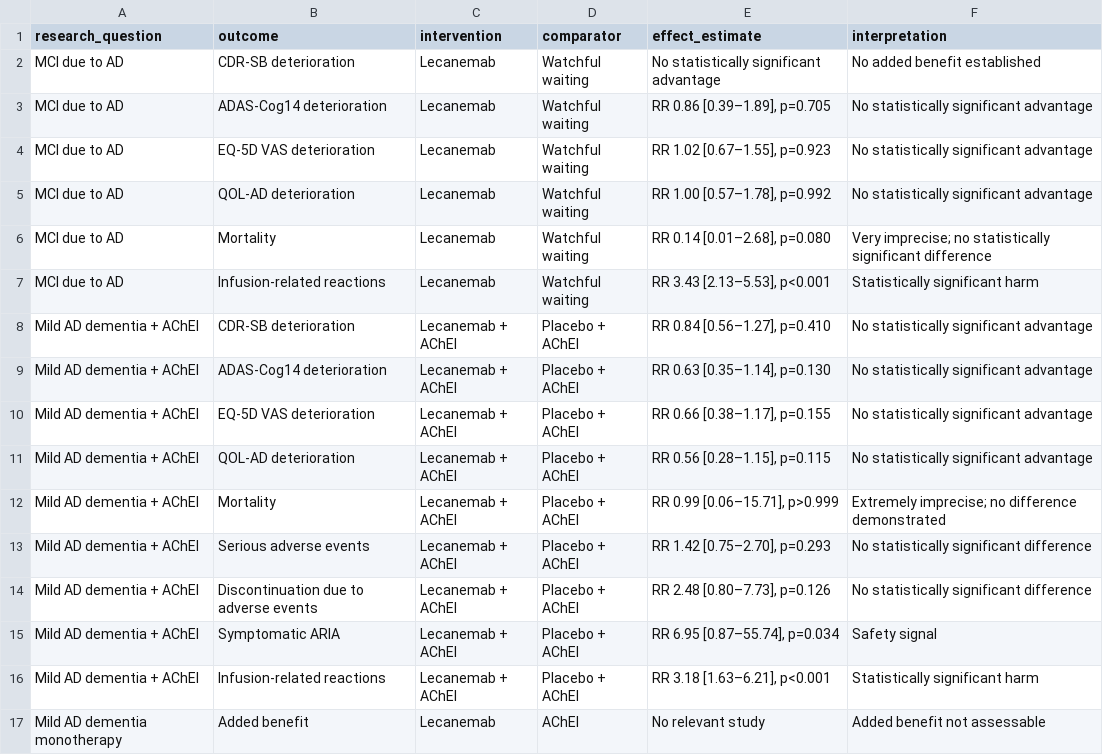
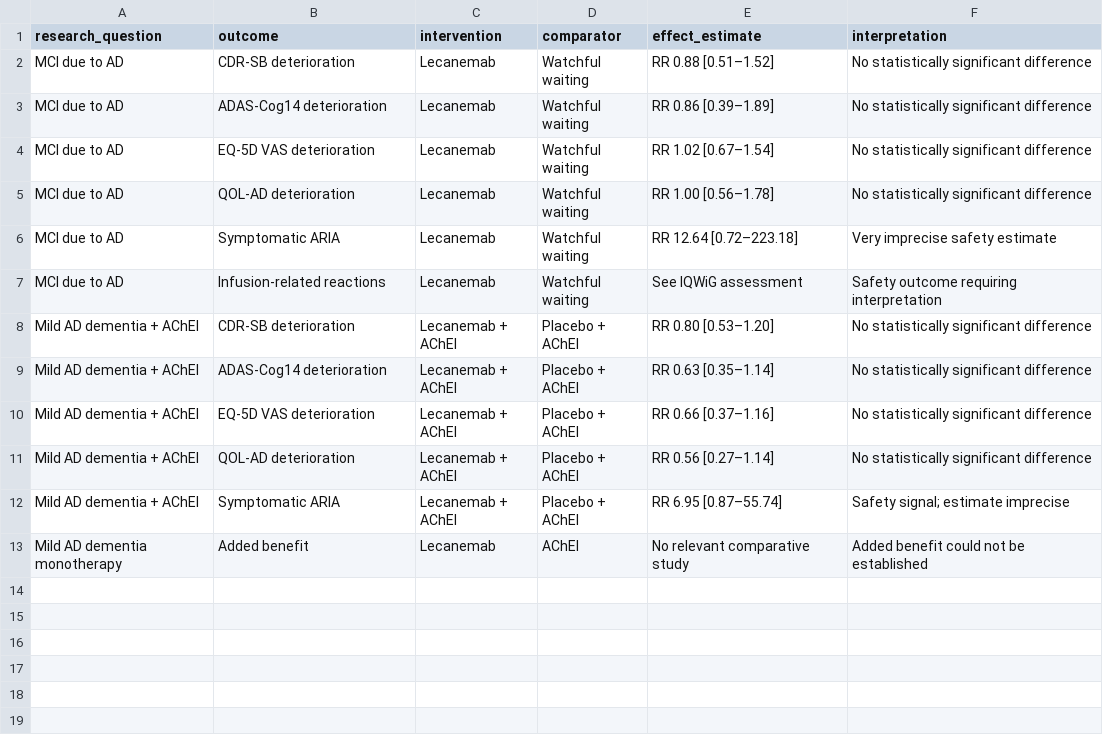
Before and after one commit to Dapsin19/german-hta-lecanemab-iqwig-a25-111, a CSV file: data/evidence_table.csv, drawn as a sheet.

Commit message:
Update evidence_table.csv

```diff
--- a/data/evidence_table.csv
+++ b/data/evidence_table.csv
@@ -1,17 +1,13 @@
 research_question,outcome,intervention,comparator,effect_estimate,interpretation
-"MCI due to AD","CDR-SB deterioration","Lecanemab","Watchful waiting","No statistically significant advantage","No added benefit established"
-"MCI due to AD","ADAS-Cog14 deterioration","Lecanemab","Watchful waiting","RR 0.86 [0.39–1.89], p=0.705","No statistically significant advantage"
-"MCI due to AD","EQ-5D VAS deterioration","Lecanemab","Watchful waiting","RR 1.02 [0.67–1.55], p=0.923","No statistically significant advantage"
-"MCI due to AD","QOL-AD deterioration","Lecanemab","Watchful waiting","RR 1.00 [0.57–1.78], p=0.992","No statistically significant advantage"
-"MCI due to AD","Mortality","Lecanemab","Watchful waiting","RR 0.14 [0.01–2.68], p=0.080","Very imprecise; no statistically significant difference"
-"MCI due to AD","Infusion-related reactions","Lecanemab","Watchful waiting","RR 3.43 [2.13–5.53], p<0.001","Statistically significant harm"
-"Mild AD dementia + AChEI","CDR-SB deterioration","Lecanemab + AChEI","Placebo + AChEI","RR 0.84 [0.56–1.27], p=0.410","No statistically significant advantage"
-"Mild AD dementia + AChEI","ADAS-Cog14 deterioration","Lecanemab + AChEI","Placebo + AChEI","RR 0.63 [0.35–1.14], p=0.130","No statistically significant advantage"
-"Mild AD dementia + AChEI","EQ-5D VAS deterioration","Lecanemab + AChEI","Placebo + AChEI","RR 0.66 [0.38–1.17], p=0.155","No statistically significant advantage"
-"Mild AD dementia + AChEI","QOL-AD deterioration","Lecanemab + AChEI","Placebo + AChEI","RR 0.56 [0.28–1.15], p=0.115","No statistically significant advantage"
-"Mild AD dementia + AChEI","Mortality","Lecanemab + AChEI","Placebo + AChEI","RR 0.99 [0.06–15.71], p>0.999","Extremely imprecise; no difference demonstrated"
-"Mild AD dementia + AChEI","Serious adverse events","Lecanemab + AChEI","Placebo + AChEI","RR 1.42 [0.75–2.70], p=0.293","No statistically significant difference"
-"Mild AD dementia + AChEI","Discontinuation due to adverse events","Lecanemab + AChEI","Placebo + AChEI","RR 2.48 [0.80–7.73], p=0.126","No statistically significant difference"
-"Mild AD dementia + AChEI","Symptomatic ARIA","Lecanemab + AChEI","Placebo + AChEI","RR 6.95 [0.87–55.74], p=0.034","Safety signal"
-"Mild AD dementia + AChEI","Infusion-related reactions","Lecanemab + AChEI","Placebo + AChEI","RR 3.18 [1.63–6.21], p<0.001","Statistically significant harm"
-"Mild AD dementia monotherapy","Added benefit","Lecanemab","AChEI","No relevant study","Added benefit not assessable"
+"MCI due to AD","CDR-SB deterioration","Lecanemab","Watchful waiting","RR 0.88 [0.51–1.52]","No statistically significant difference"
+"MCI due to AD","ADAS-Cog14 deterioration","Lecanemab","Watchful waiting","RR 0.86 [0.39–1.89]","No statistically significant difference"
+"MCI due to AD","EQ-5D VAS deterioration","Lecanemab","Watchful waiting","RR 1.02 [0.67–1.54]","No statistically significant difference"
+"MCI due to AD","QOL-AD deterioration","Lecanemab","Watchful waiting","RR 1.00 [0.56–1.78]","No statistically significant difference"
+"MCI due to AD","Symptomatic ARIA","Lecanemab","Watchful waiting","RR 12.64 [0.72–223.18]","Very imprecise safety estimate"
+"MCI due to AD","Infusion-related reactions","Lecanemab","Watchful waiting","See IQWiG assessment","Safety outcome requiring interpretation"
+"Mild AD dementia + AChEI","CDR-SB deterioration","Lecanemab + AChEI","Placebo + AChEI","RR 0.80 [0.53–1.20]","No statistically significant difference"
+"Mild AD dementia + AChEI","ADAS-Cog14 deterioration","Lecanemab + AChEI","Placebo + AChEI","RR 0.63 [0.35–1.14]","No statistically significant difference"
+"Mild AD dementia + AChEI","EQ-5D VAS deterioration","Lecanemab + AChEI","Placebo + AChEI","RR 0.66 [0.37–1.16]","No statistically significant difference"
+"Mild AD dementia + AChEI","QOL-AD deterioration","Lecanemab + AChEI","Placebo + AChEI","RR 0.56 [0.27–1.14]","No statistically significant difference"
+"Mild AD dementia + AChEI","Symptomatic ARIA","Lecanemab + AChEI","Placebo + AChEI","RR 6.95 [0.87–55.74]","Safety signal; estimate imprecise"
+"Mild AD dementia monotherapy","Added benefit","Lecanemab","AChEI","No relevant comparative study","Added benefit could not be established"
```
